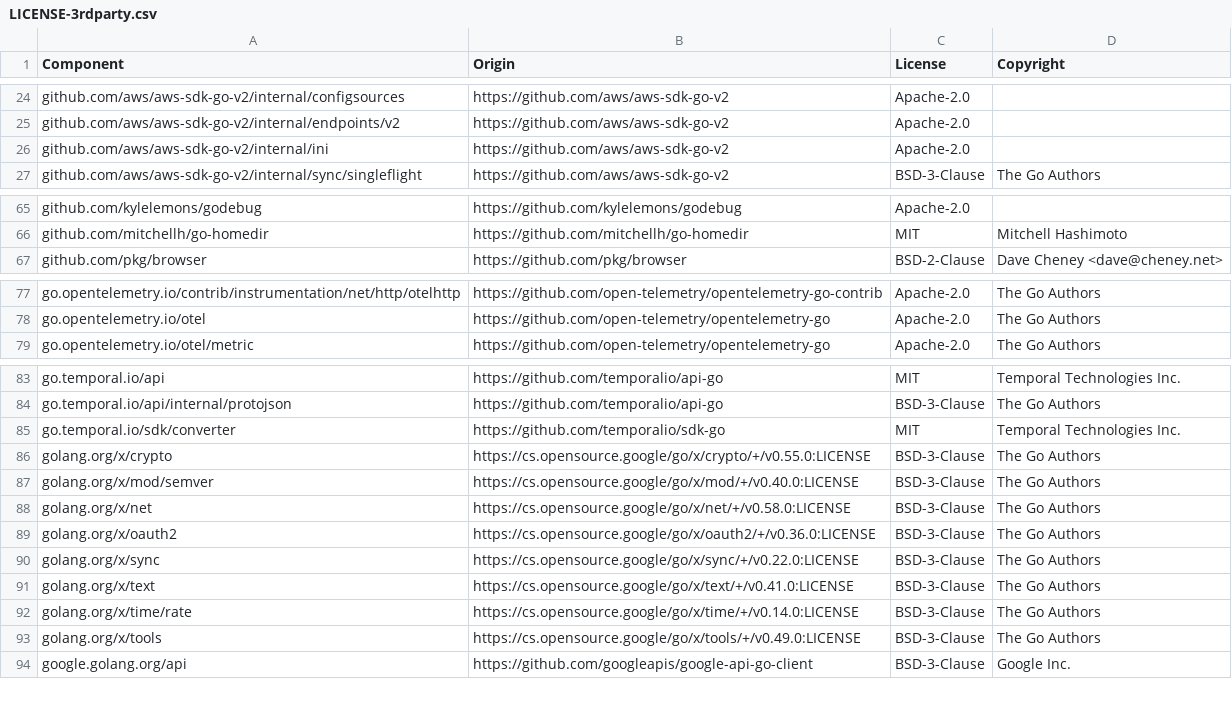
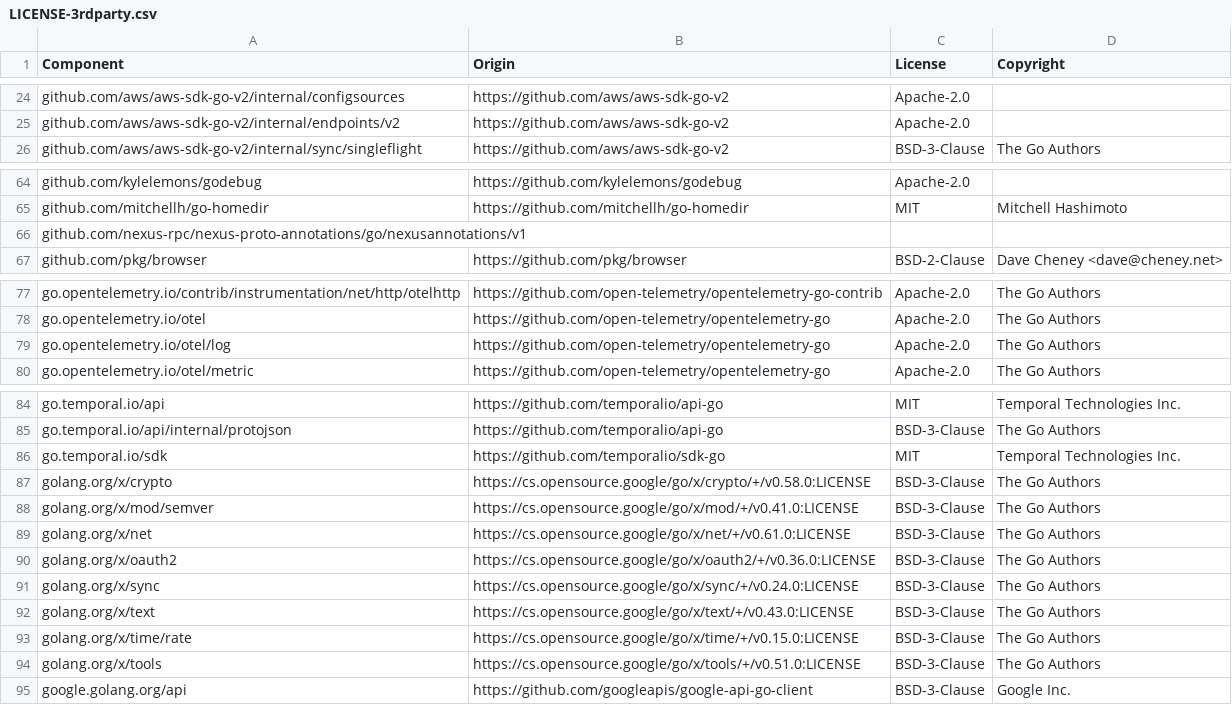
Before and after one commit to DataDog/temporal-large-payload-codec, a CSV file: LICENSE-3rdparty.csv, drawn as a sheet; only a part is shown, gaps mark what is left out.

```diff
--- a/LICENSE-3rdparty.csv
+++ b/LICENSE-3rdparty.csv
@@ -25,3 +25,2 @@ github.com/aws/aws-sdk-go-v2/internal/configsources,https://github.com/aws/aws-s
 github.com/aws/aws-sdk-go-v2/internal/endpoints/v2,https://github.com/aws/aws-sdk-go-v2,Apache-2.0,
-github.com/aws/aws-sdk-go-v2/internal/ini,https://github.com/aws/aws-sdk-go-v2,Apache-2.0,
 github.com/aws/aws-sdk-go-v2/internal/sync/singleflight,https://github.com/aws/aws-sdk-go-v2,BSD-3-Clause,The Go Authors
@@ -66,2 +65,3 @@ github.com/kylelemons/godebug,https://github.com/kylelemons/godebug,Apache-2.0,
 github.com/mitchellh/go-homedir,https://github.com/mitchellh/go-homedir,MIT,Mitchell Hashimoto
+github.com/nexus-rpc/nexus-proto-annotations/go/nexusannotations/v1,,,
 github.com/pkg/browser,https://github.com/pkg/browser,BSD-2-Clause,Dave Cheney <dave@cheney.net>
@@ -78,2 +78,3 @@ go.opentelemetry.io/contrib/instrumentation/net/http/otelhttp,https://github.com
 go.opentelemetry.io/otel,https://github.com/open-telemetry/opentelemetry-go,Apache-2.0,The Go Authors
+go.opentelemetry.io/otel/log,https://github.com/open-telemetry/opentelemetry-go,Apache-2.0,The Go Authors
 go.opentelemetry.io/otel/metric,https://github.com/open-telemetry/opentelemetry-go,Apache-2.0,The Go Authors
@@ -84,11 +85,11 @@ go.temporal.io/api,https://github.com/temporalio/api-go,MIT,Temporal Technologie
 go.temporal.io/api/internal/protojson,https://github.com/temporalio/api-go,BSD-3-Clause,The Go Authors
-go.temporal.io/sdk/converter,https://github.com/temporalio/sdk-go,MIT,Temporal Technologies Inc.
-golang.org/x/crypto,https://cs.opensource.google/go/x/crypto/+/v0.55.0:LICENSE,BSD-3-Clause,The Go Authors
-golang.org/x/mod/semver,https://cs.opensource.google/go/x/mod/+/v0.40.0:LICENSE,BSD-3-Clause,The Go Authors
-golang.org/x/net,https://cs.opensource.google/go/x/net/+/v0.58.0:LICENSE,BSD-3-Clause,The Go Authors
+go.temporal.io/sdk,https://github.com/temporalio/sdk-go,MIT,Temporal Technologies Inc.
+golang.org/x/crypto,https://cs.opensource.google/go/x/crypto/+/v0.58.0:LICENSE,BSD-3-Clause,The Go Authors
+golang.org/x/mod/semver,https://cs.opensource.google/go/x/mod/+/v0.41.0:LICENSE,BSD-3-Clause,The Go Authors
+golang.org/x/net,https://cs.opensource.google/go/x/net/+/v0.61.0:LICENSE,BSD-3-Clause,The Go Authors
 golang.org/x/oauth2,https://cs.opensource.google/go/x/oauth2/+/v0.36.0:LICENSE,BSD-3-Clause,The Go Authors
-golang.org/x/sync,https://cs.opensource.google/go/x/sync/+/v0.22.0:LICENSE,BSD-3-Clause,The Go Authors
-golang.org/x/text,https://cs.opensource.google/go/x/text/+/v0.41.0:LICENSE,BSD-3-Clause,The Go Authors
-golang.org/x/time/rate,https://cs.opensource.google/go/x/time/+/v0.14.0:LICENSE,BSD-3-Clause,The Go Authors
-golang.org/x/tools,https://cs.opensource.google/go/x/tools/+/v0.49.0:LICENSE,BSD-3-Clause,The Go Authors
+golang.org/x/sync,https://cs.opensource.google/go/x/sync/+/v0.24.0:LICENSE,BSD-3-Clause,The Go Authors
+golang.org/x/text,https://cs.opensource.google/go/x/text/+/v0.43.0:LICENSE,BSD-3-Clause,The Go Authors
+golang.org/x/time/rate,https://cs.opensource.google/go/x/time/+/v0.15.0:LICENSE,BSD-3-Clause,The Go Authors
+golang.org/x/tools,https://cs.opensource.google/go/x/tools/+/v0.51.0:LICENSE,BSD-3-Clause,The Go Authors
 google.golang.org/api,https://github.com/googleapis/google-api-go-client,BSD-3-Clause,Google Inc.
```
Also changed, not shown: 4 other files.
